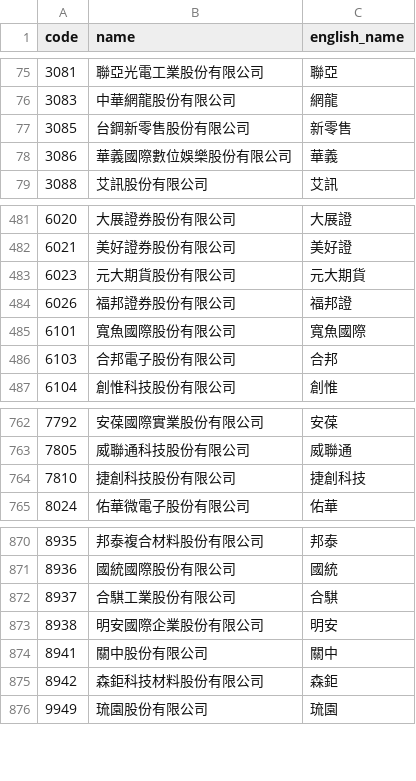
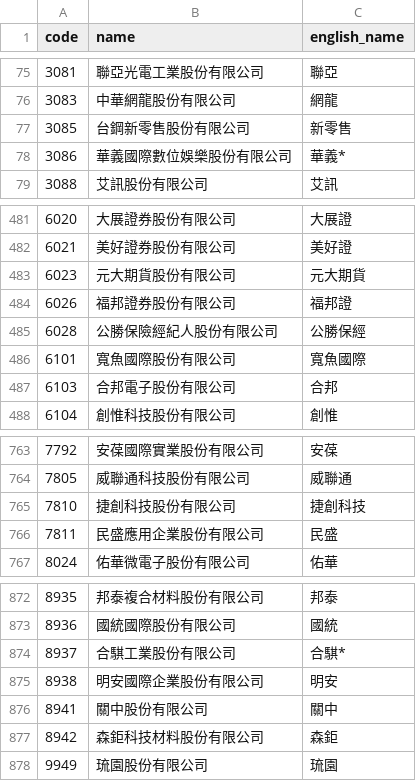
Before and after one commit to Aaronkk977/TSNFE, a CSV file: data/stock_codes/tpex_stocks.csv, drawn as a sheet; only a part is shown, gaps mark what is left out.

```diff
--- a/data/stock_codes/tpex_stocks.csv
+++ b/data/stock_codes/tpex_stocks.csv
@@ -77,3 +77,3 @@ code,name,english_name
 3085,台鋼新零售股份有限公司,新零售
-3086,華義國際數位娛樂股份有限公司,華義
+3086,華義國際數位娛樂股份有限公司,華義*
 3088,艾訊股份有限公司,艾訊
@@ -484,2 +484,3 @@ code,name,english_name
 6026,福邦證券股份有限公司,福邦證
+6028,公勝保險經紀人股份有限公司,公勝保經
 6101,寬魚國際股份有限公司,寬魚國際
@@ -764,2 +765,3 @@ code,name,english_name
 7810,捷創科技股份有限公司,捷創科技
+7811,民盛應用企業股份有限公司,民盛
 8024,佑華微電子股份有限公司,佑華
@@ -871,3 +873,3 @@ code,name,english_name
 8936,國統國際股份有限公司,國統
-8937,合騏工業股份有限公司,合騏
+8937,合騏工業股份有限公司,合騏*
 8938,明安國際企業股份有限公司,明安
```
Also changed, not shown: 10 other files.
